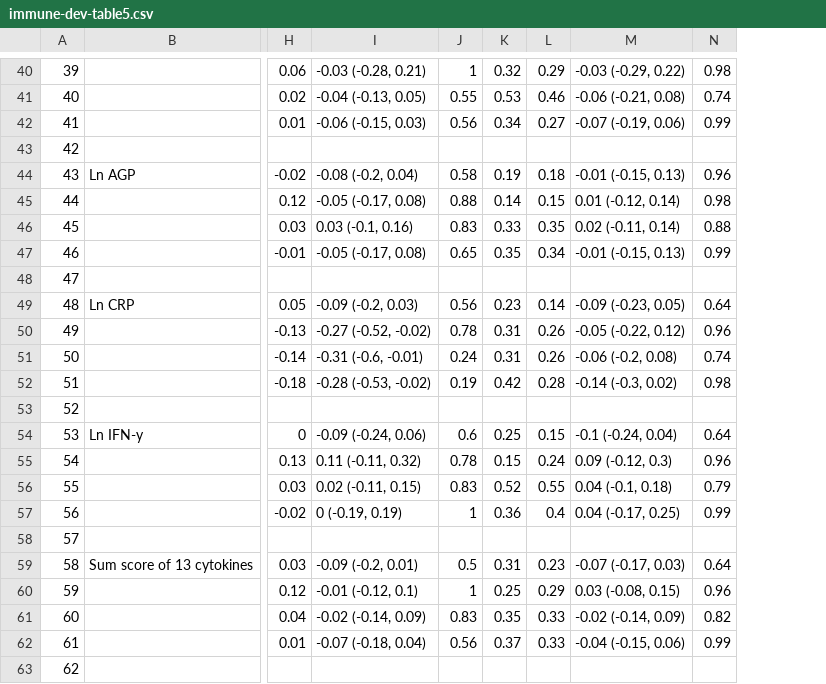
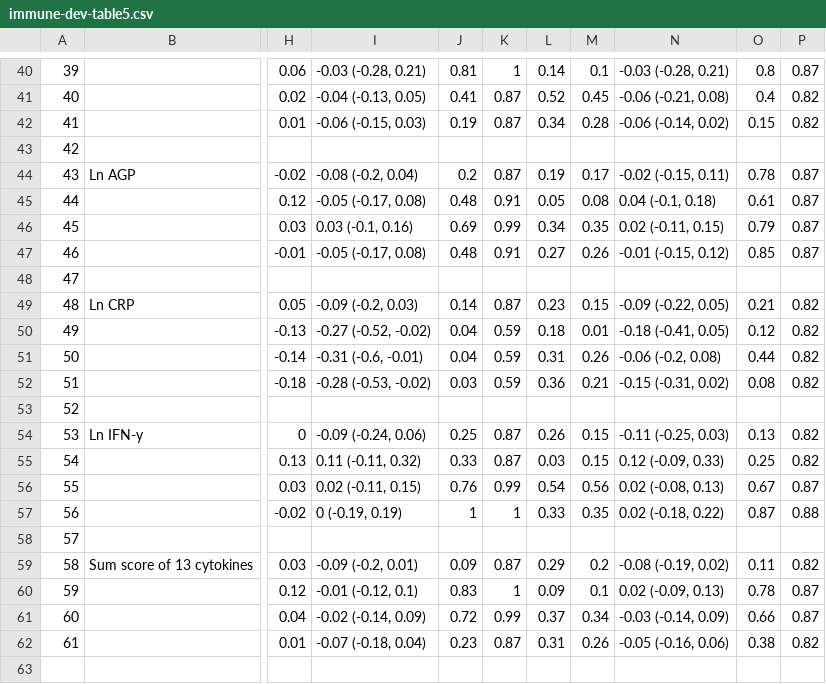
Before and after one commit to washb-eed-substudies/immune-dev, a CSV file: tables/immune-dev-table5.csv, drawn as a sheet; only a part is shown, gaps mark what is left out; removed rows and columns are numbered as before the commit, all else as after; rows hold the shown columns only; the diff covers the shown part only; the diff names each change by its address in the sheet, - before the commit and + after, or states it on an @@ line.

```diff
--- a/tables/immune-dev-table5.csv
+++ b/tables/immune-dev-table5.csv
-column J, rows 40-62: 1 | 0.55 | 0.56 |  | 0.58 | 0.88 | 0.83 | 0.65 |  | 0.56 | 0.78 | 0.24 | 0.19 |  | 0.6 | 0.78 | 0.83 | 1 |  | 0.5 | 1 | 0.83 | 0.56
+column J, rows 40-62: 0.81 | 0.41 | 0.19 |  | 0.2 | 0.48 | 0.69 | 0.48 |  | 0.14 | 0.04 | 0.04 | 0.03 |  | 0.25 | 0.33 | 0.76 | 1 |  | 0.09 | 0.83 | 0.72 | 0.23
+column K, rows 40-62: 1 | 0.87 | 0.87 |  | 0.87 | 0.91 | 0.99 | 0.91 |  | 0.87 | 0.59 | 0.59 | 0.59 |  | 0.87 | 0.87 | 0.99 | 1 |  | 0.87 | 1 | 0.99 | 0.87
-column M, rows 40-62: -0.03 (-0.29, 0.22) | -0.06 (-0.21, 0.08) | -0.07 (-0.19, 0.06) |  | -0.01 (-0.15, 0.13) | 0.01 (-0.12, 0.14) | 0.02 (-0.11, 0.14) | -0.01 (-0.15, 0.13) |  | -0.09 (-0.23, 0.05) | -0.05 (-0.22, 0.12) | -0.06 (-0.2, 0.08) | -0.14 (-0.3, 0.02) |  | -0.1 (-0.24, 0.04) | 0.09 (-0.12, 0.3) | 0.04 (-0.1, 0.18) | 0.04 (-0.17, 0.25) |  | -0.07 (-0.17, 0.03) | 0.03 (-0.08, 0.15) | -0.02 (-0.14, 0.09) | -0.04 (-0.15, 0.06)
-column N, rows 40-62: 0.98 | 0.74 | 0.99 |  | 0.96 | 0.98 | 0.88 | 0.99 |  | 0.64 | 0.96 | 0.74 | 0.98 |  | 0.64 | 0.96 | 0.79 | 0.99 |  | 0.64 | 0.96 | 0.82 | 0.99
+column N, rows 40-62: -0.03 (-0.28, 0.21) | -0.06 (-0.21, 0.08) | -0.06 (-0.14, 0.02) |  | -0.02 (-0.15, 0.11) | 0.04 (-0.1, 0.18) | 0.02 (-0.11, 0.15) | -0.01 (-0.15, 0.12) |  | -0.09 (-0.22, 0.05) | -0.18 (-0.41, 0.05) | -0.06 (-0.2, 0.08) | -0.15 (-0.31, 0.02) |  | -0.11 (-0.25, 0.03) | 0.12 (-0.09, 0.33) | 0.02 (-0.08, 0.13) | 0.02 (-0.18, 0.22) |  | -0.08 (-0.19, 0.02) | 0.02 (-0.09, 0.13) | -0.03 (-0.14, 0.09) | -0.05 (-0.16, 0.06)
+column O, rows 40-62: 0.8 | 0.4 | 0.15 |  | 0.78 | 0.61 | 0.79 | 0.85 |  | 0.21 | 0.12 | 0.44 | 0.08 |  | 0.13 | 0.25 | 0.67 | 0.87 |  | 0.11 | 0.78 | 0.66 | 0.38
+column P, rows 40-62: 0.87 | 0.82 | 0.82 |  | 0.87 | 0.87 | 0.87 | 0.87 |  | 0.82 | 0.82 | 0.82 | 0.82 |  | 0.82 | 0.82 | 0.87 | 0.88 |  | 0.82 | 0.87 | 0.87 | 0.82
-L40: 0.32
+L40: 0.14
-M40: 0.29
+M40: 0.1
-L41: 0.53
+L41: 0.52
-M41: 0.46
+M41: 0.45
-M42: 0.27
+M42: 0.28
-M44: 0.18
+M44: 0.17
-L45: 0.14
+L45: 0.05
-M45: 0.15
+M45: 0.08
-L46: 0.33
+L46: 0.34
-L47: 0.35
+L47: 0.27
-M47: 0.34
+M47: 0.26
-M49: 0.14
+M49: 0.15
-L50: 0.31
+L50: 0.18
-M50: 0.26
+M50: 0.01
-L52: 0.42
+L52: 0.36
-M52: 0.28
+M52: 0.21
-L54: 0.25
+L54: 0.26
-L55: 0.15
+L55: 0.03
-M55: 0.24
+M55: 0.15
-L56: 0.52
+L56: 0.54
-M56: 0.55
+M56: 0.56
-L57: 0.36
+L57: 0.33
-M57: 0.4
+M57: 0.35
-L59: 0.31
+L59: 0.29
-M59: 0.23
+M59: 0.2
-L60: 0.25
+L60: 0.09
-M60: 0.29
+M60: 0.1
-L61: 0.35
+L61: 0.37
-M61: 0.33
+M61: 0.34
-L62: 0.37
+L62: 0.31
-M62: 0.33
+M62: 0.26
-row 63: 62
```
Also changed, not shown: 4 removed rows and 56 edited cells elsewhere in this file, tables/immune-dev-table2.csv, tables/immune-dev-table3.csv, 28 other files.
